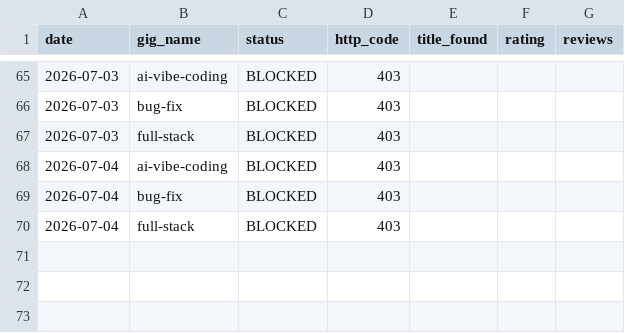
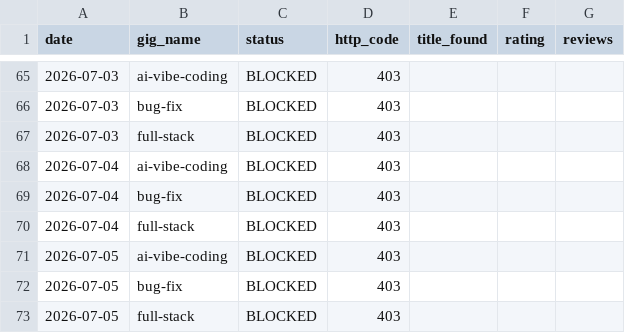
Before and after one commit to AnasKhalid4/workflow-integration, a CSV file: data/gig_health.csv, drawn as a sheet; only a part is shown, gaps mark what is left out.

```diff
--- a/data/gig_health.csv
+++ b/data/gig_health.csv
@@ -70 +70,4 @@ date,gig_name,status,http_code,title_found,rating,reviews
 2026-07-04,full-stack,BLOCKED,403,,,
+2026-07-05,ai-vibe-coding,BLOCKED,403,,,
+2026-07-05,bug-fix,BLOCKED,403,,,
+2026-07-05,full-stack,BLOCKED,403,,,
```
Also changed, not shown: data/rank_history.csv.
